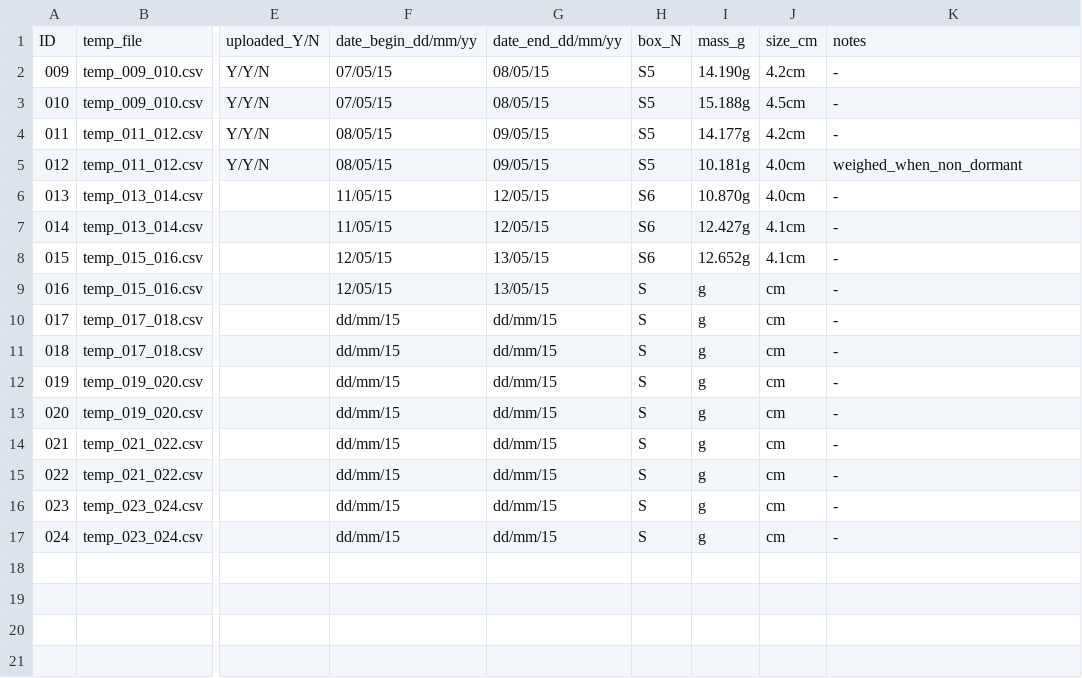
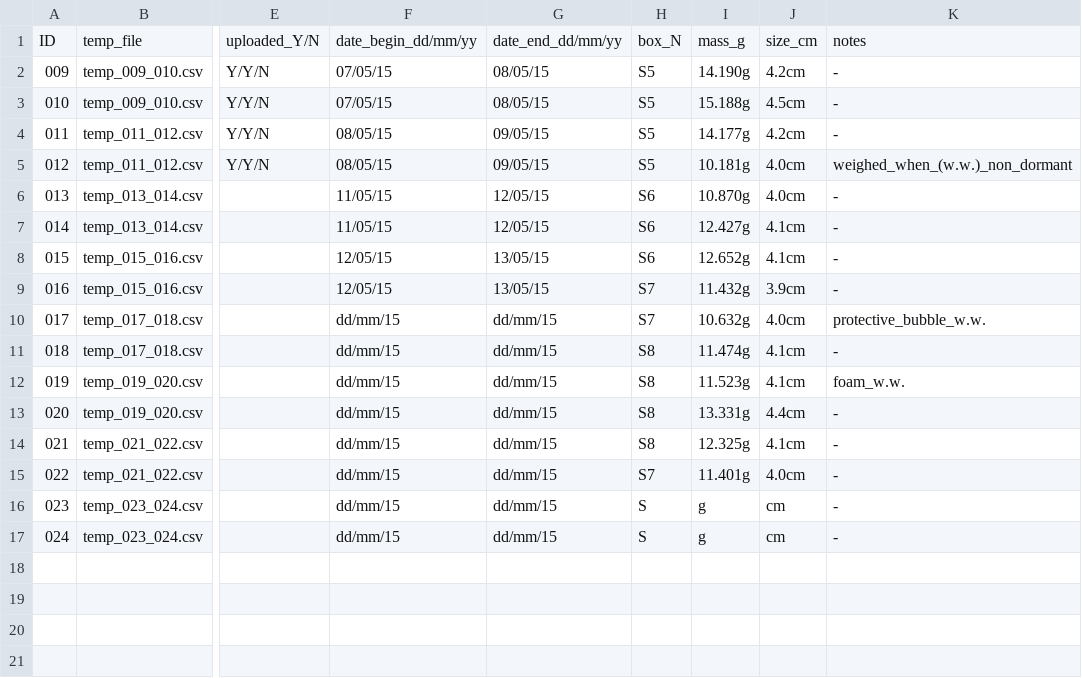
Before and after one commit to gilestrolab/snail_back_pack, a CSV file: experiments/snail_temperature_experiment/results/master_table.csv, drawn as a sheet; only a part is shown, gaps mark what is left out; the diff names each change by its address in the sheet, - before the commit and + after, or states it on an @@ line.

Commit message:
Update master_table.csv

```diff
--- a/experiments/snail_temperature_experiment/results/master_table.csv
+++ b/experiments/snail_temperature_experiment/results/master_table.csv
-K5: weighed_when_non_dormant
+K5: weighed_when_(w.w.)_non_dormant
-H9:H10: S
+H9:H10: S7
-I9: g
+I9: 11.432g
-J9: cm
+J9: 3.9cm
-I10: g
+I10: 10.632g
-J10: cm
+J10: 4.0cm
-K10: -
+K10: protective_bubble_w.w.
-H11:H14: S
+H11:H14: S8
-I11: g
+I11: 11.474g
-J11:J12: cm
+J11:J12: 4.1cm
-I12: g
+I12: 11.523g
-K12: -
+K12: foam_w.w.
-I13: g
+I13: 13.331g
-J13: cm
+J13: 4.4cm
-I14: g
+I14: 12.325g
-J14: cm
+J14: 4.1cm
-H15: S
+H15: S7
-I15: g
+I15: 11.401g
-J15: cm
+J15: 4.0cm
```
